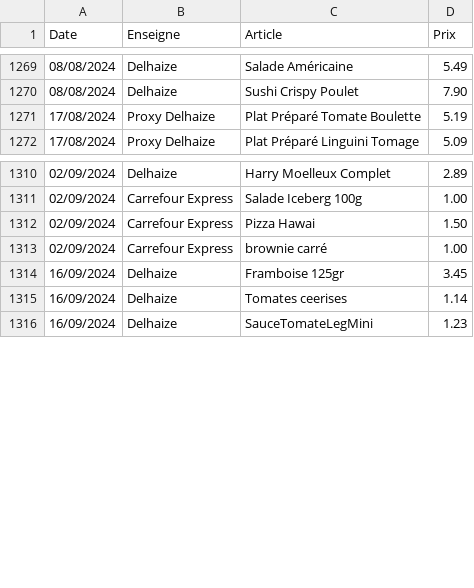
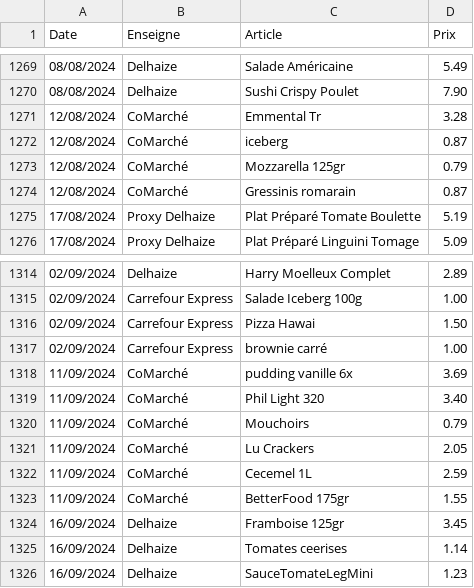
Before and after one commit to TuxStory/ComPrix, a CSV file: ArticlesData.csv, drawn as a sheet; only a part is shown, gaps mark what is left out.

Commit message:
Update Database

```diff
--- a/ArticlesData.csv
+++ b/ArticlesData.csv
@@ -1270,2 +1270,6 @@ Date,Enseigne,Article,Prix
 08/08/2024,Delhaize,Sushi Crispy Poulet,7.90
+12/08/2024,CoMarché,Emmental Tr,3.28
+12/08/2024,CoMarché,iceberg,0.87
+12/08/2024,CoMarché,Mozzarella 125gr,0.79
+12/08/2024,CoMarché,Gressinis romarain,0.87
 17/08/2024,Proxy Delhaize,Plat Préparé Tomate Boulette,5.19
@@ -1313,2 +1317,8 @@ Date,Enseigne,Article,Prix
 02/09/2024,Carrefour Express,brownie carré,1.00
+11/09/2024,CoMarché,pudding vanille 6x,3.69
+11/09/2024,CoMarché,Phil Light 320,3.40
+11/09/2024,CoMarché,Mouchoirs,0.79
+11/09/2024,CoMarché,Lu Crackers,2.05
+11/09/2024,CoMarché,Cecemel 1L,2.59
+11/09/2024,CoMarché,BetterFood 175gr,1.55
 16/09/2024,Delhaize,Framboise 125gr,3.45
```
